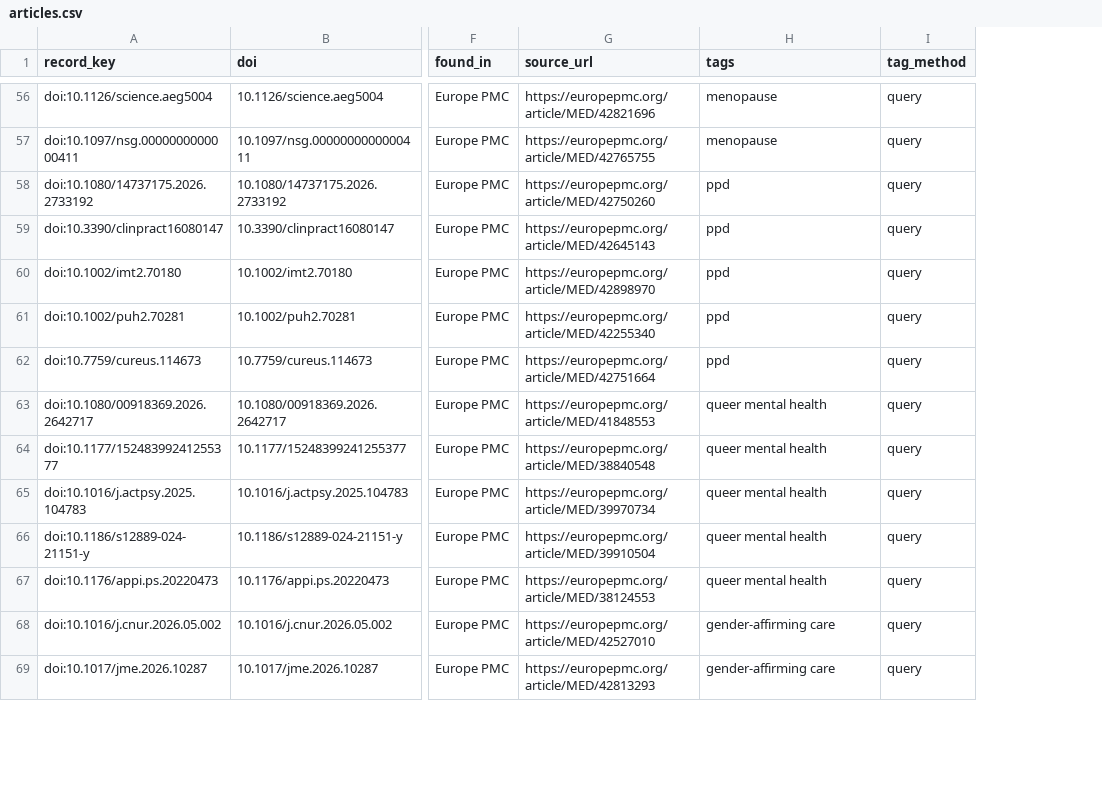
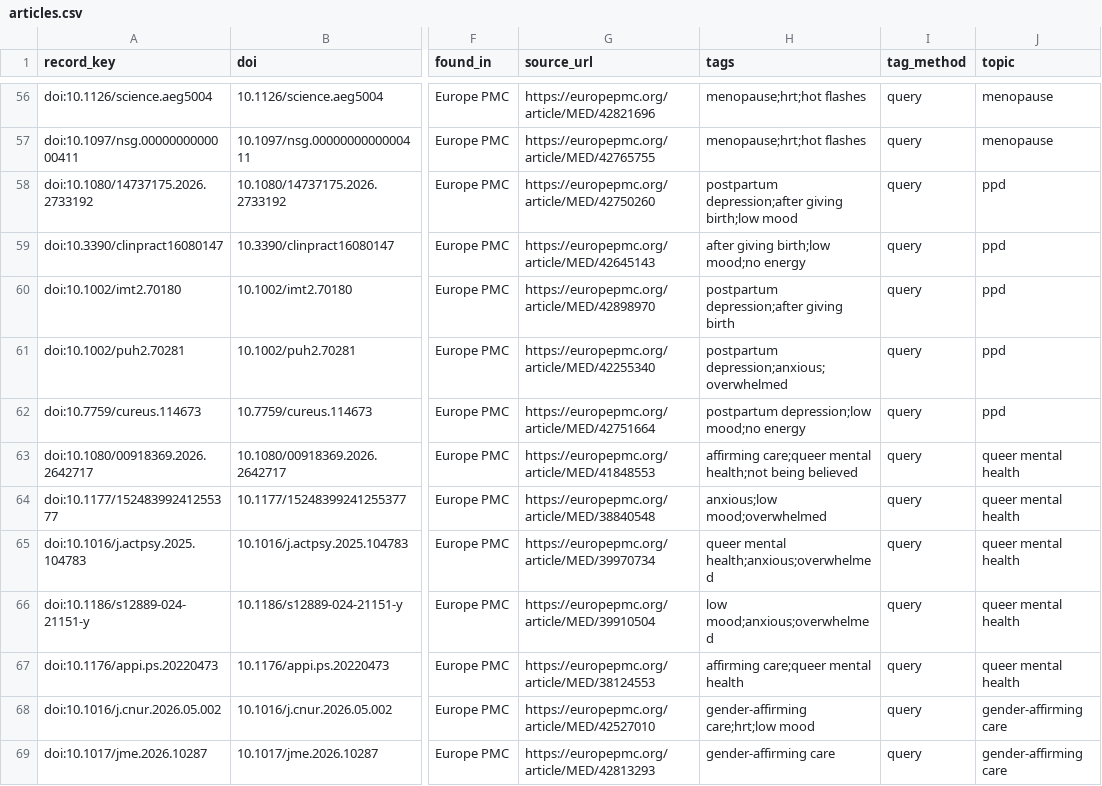
Before and after one commit to HerInsights-code/womens-health-evidence-agent, a CSV file: data/articles.csv, drawn as a sheet; only a part is shown, gaps mark what is left out; the diff covers the shown part only; the diff names each change by its address in the sheet, - before the commit and + after, or states it on an @@ line.

```diff
--- a/data/articles.csv
+++ b/data/articles.csv
+column J (topic), rows 56-69: menopause | menopause | ppd | ppd | ppd | ppd | ppd | queer mental health | queer mental health | queer mental health | queer mental health | queer mental health | gender-affirming care | gender-affirming care
-H56:H57 (tags): menopause
+H56:H57 (tags): menopause;hrt;hot flashes
-H58 (tags): ppd
+H58 (tags): postpartum depression;after giving birth;low mood
-H59 (tags): ppd
+H59 (tags): after giving birth;low mood;no energy
-H60 (tags): ppd
+H60 (tags): postpartum depression;after giving birth
-H61 (tags): ppd
+H61 (tags): postpartum depression;anxious;overwhelmed
-H62 (tags): ppd
+H62 (tags): postpartum depression;low mood;no energy
-H63 (tags): queer mental health
+H63 (tags): affirming care;queer mental health;not being believed
-H64 (tags): queer mental health
+H64 (tags): anxious;low mood;overwhelmed
-H65 (tags): queer mental health
+H65 (tags): queer mental health;anxious;overwhelmed
-H66 (tags): queer mental health
+H66 (tags): low mood;anxious;overwhelmed
-H67 (tags): queer mental health
+H67 (tags): affirming care;queer mental health
-H68 (tags): gender-affirming care
+H68 (tags): gender-affirming care;hrt;low mood
```
Also changed, not shown: 63 edited cells elsewhere in this file, 13 other files.
